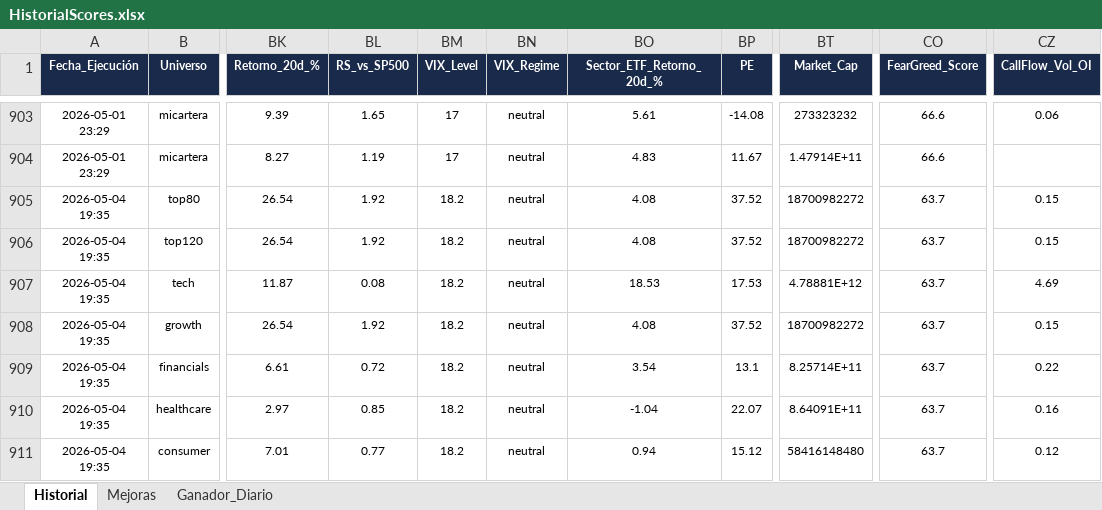
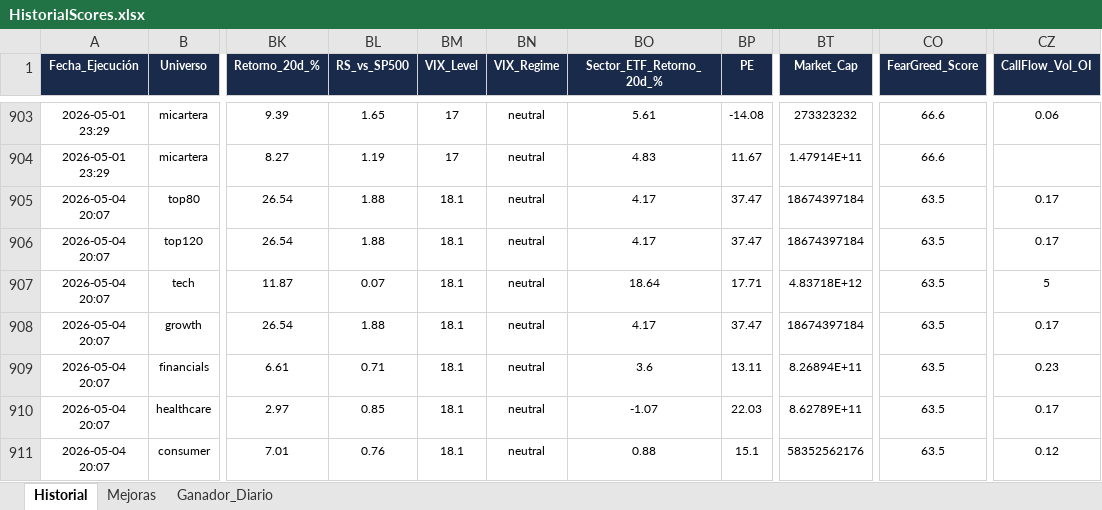
Before and after one commit to vcostas3/NasdaqScoutDashboard, an Excel workbook: HistorialScores.xlsx, sheet Historial, drawn as a sheet; only a part is shown, gaps mark what is left out; values as stored, in another font and other column widths than the file's, no borders; the diff covers the shown part only; the diff names each change by its address in the sheet, - before the commit and + after, or states it on an @@ line.

Commit message:
Update historial 2026-05-04 20:12

```diff
--- a/HistorialScores.xlsx (sheet Historial)
+++ b/HistorialScores.xlsx (sheet Historial)
-A905:A911 (Fecha_Ejecución): 2026-05-04 19:35
+A905:A911 (Fecha_Ejecución): 2026-05-04 20:07
-BL905:BL906 (RS_vs_SP500): 1.92
+BL905:BL906 (RS_vs_SP500): 1.88
-BM905:BM911 (VIX_Level): 18.2
+BM905:BM911 (VIX_Level): 18.1
-BO905:BO906 (Sector_ETF_Retorno_20d_%): 4.08
+BO905:BO906 (Sector_ETF_Retorno_20d_%): 4.17
-BP905:BP906 (PE): 37.52
+BP905:BP906 (PE): 37.47
-BT905:BT906 (Market_Cap): 18700982272
+BT905:BT906 (Market_Cap): 18674397184
-CO905:CO911 (FearGreed_Score): 63.7
+CO905:CO911 (FearGreed_Score): 63.5
-CZ905:CZ906 (CallFlow_Vol_OI): 0.15
+CZ905:CZ906 (CallFlow_Vol_OI): 0.17
-BL907 (RS_vs_SP500): 0.08
+BL907 (RS_vs_SP500): 0.07
-BO907 (Sector_ETF_Retorno_20d_%): 18.53
+BO907 (Sector_ETF_Retorno_20d_%): 18.64
-BP907 (PE): 17.53
+BP907 (PE): 17.71
-BT907 (Market_Cap): 4.78881E+12
+BT907 (Market_Cap): 4.83718E+12
-CZ907 (CallFlow_Vol_OI): 4.69
+CZ907 (CallFlow_Vol_OI): 5
-BL908 (RS_vs_SP500): 1.92
+BL908 (RS_vs_SP500): 1.88
-BO908 (Sector_ETF_Retorno_20d_%): 4.08
+BO908 (Sector_ETF_Retorno_20d_%): 4.17
-BP908 (PE): 37.52
+BP908 (PE): 37.47
-BT908 (Market_Cap): 18700982272
+BT908 (Market_Cap): 18674397184
-CZ908 (CallFlow_Vol_OI): 0.15
+CZ908 (CallFlow_Vol_OI): 0.17
-BL909 (RS_vs_SP500): 0.72
+BL909 (RS_vs_SP500): 0.71
-BO909 (Sector_ETF_Retorno_20d_%): 3.54
+BO909 (Sector_ETF_Retorno_20d_%): 3.6
-BP909 (PE): 13.1
+BP909 (PE): 13.11
-BT909 (Market_Cap): 8.25714E+11
+BT909 (Market_Cap): 8.26894E+11
-CZ909 (CallFlow_Vol_OI): 0.22
+CZ909 (CallFlow_Vol_OI): 0.23
-BO910 (Sector_ETF_Retorno_20d_%): -1.04
+BO910 (Sector_ETF_Retorno_20d_%): -1.07
-BP910 (PE): 22.07
+BP910 (PE): 22.03
-BT910 (Market_Cap): 8.64091E+11
+BT910 (Market_Cap): 8.62789E+11
-CZ910 (CallFlow_Vol_OI): 0.16
+CZ910 (CallFlow_Vol_OI): 0.17
-BL911 (RS_vs_SP500): 0.77
+BL911 (RS_vs_SP500): 0.76
-BO911 (Sector_ETF_Retorno_20d_%): 0.94
+BO911 (Sector_ETF_Retorno_20d_%): 0.88
-BP911 (PE): 15.12
+BP911 (PE): 15.1
-BT911 (Market_Cap): 58416148480
+BT911 (Market_Cap): 58352562176
```
Also changed, not shown: 45 edited cells elsewhere in this sheet.
